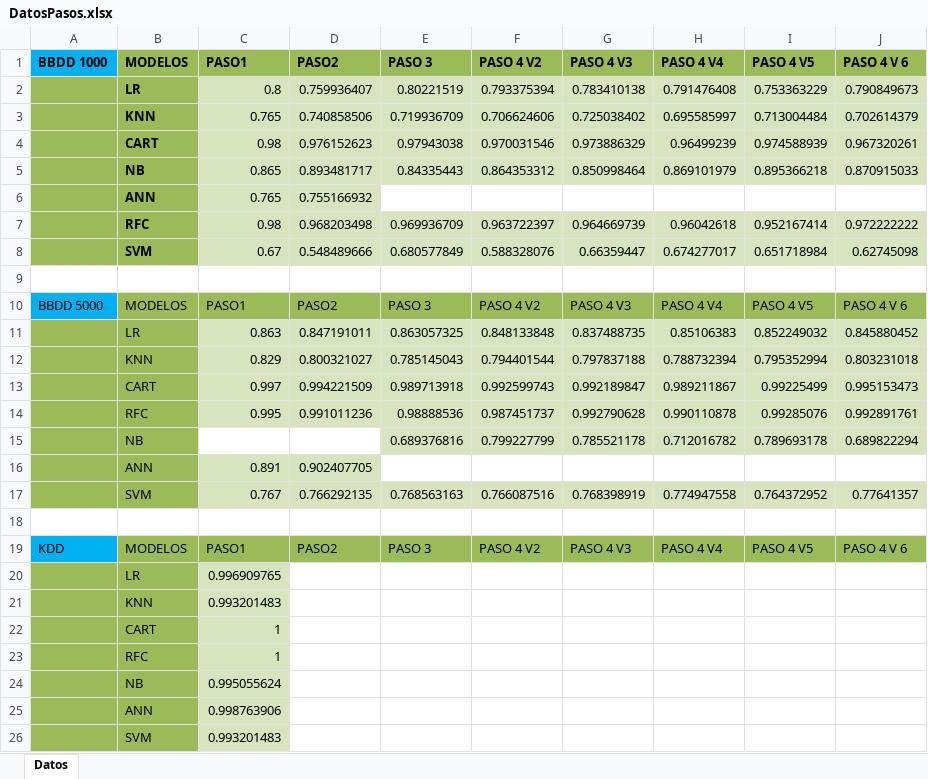
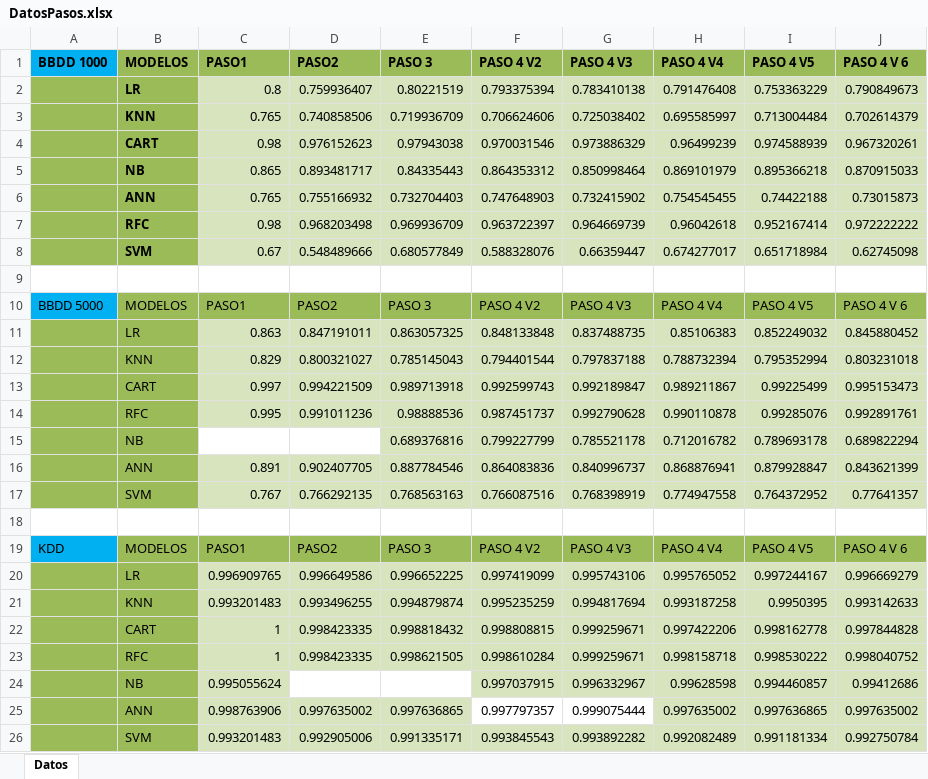
Before and after one commit to Rofkey/TFM_Bagging_Model, an Excel workbook: DatosPasos.xlsx, sheet Datos, drawn as a sheet; values as stored, in another font and other column widths than the file's, no borders; removed rows and columns are numbered as before the commit, all else as after; the diff names each change by its address in the sheet, - before the commit and + after, or states it on an @@ line.

```diff
--- a/DatosPasos.xlsx (sheet Datos)
+++ b/DatosPasos.xlsx (sheet Datos)
-row 6:  | ANN | 0.765 | 0.755166932
+row 6:  | ANN | 0.765 | 0.755166932 | 0.732704403 | 0.747648903 | 0.732415902 | 0.754545455 | 0.74422188 | 0.73015873
-row 16:  | ANN | 0.891 | 0.902407705
+row 16:  | ANN | 0.891 | 0.902407705 | 0.887784546 | 0.864083836 | 0.840996737 | 0.868876941 | 0.879928847 | 0.843621399
-row 20:  | LR | 0.996909765
-row 21:  | KNN | 0.993201483
-row 22:  | CART | 1
-row 23:  | RFC | 1
-row 24:  | NB | 0.995055624
-row 25:  | ANN | 0.998763906
-row 26:  | SVM | 0.993201483
+row 20:  | LR | 0.996909765 | 0.996649586 | 0.996652225 | 0.997419099 | 0.995743106 | 0.995765052 | 0.997244167 | 0.996669279
+row 21:  | KNN | 0.993201483 | 0.993496255 | 0.994879874 | 0.995235259 | 0.994817694 | 0.993187258 | 0.9950395 | 0.993142633
+row 22:  | CART | 1 | 0.998423335 | 0.998818432 | 0.998808815 | 0.999259671 | 0.997422206 | 0.998162778 | 0.997844828
+row 23:  | RFC | 1 | 0.998423335 | 0.998621505 | 0.998610284 | 0.999259671 | 0.998158718 | 0.998530222 | 0.998040752
+row 24:  | NB | 0.995055624 |  |  | 0.997037915 | 0.996332967 | 0.99628598 | 0.994460857 | 0.99412686
+row 25:  | ANN | 0.998763906 | 0.997635002 | 0.997636865 | 0.997797357 | 0.999075444 | 0.997635002 | 0.997636865 | 0.997635002
+row 26:  | SVM | 0.993201483 | 0.992905006 | 0.991335171 | 0.993845543 | 0.993892282 | 0.992082489 | 0.991181334 | 0.992750784
```
Also changed, not shown: paso4_new_1000.xlsx, 10 other files.
